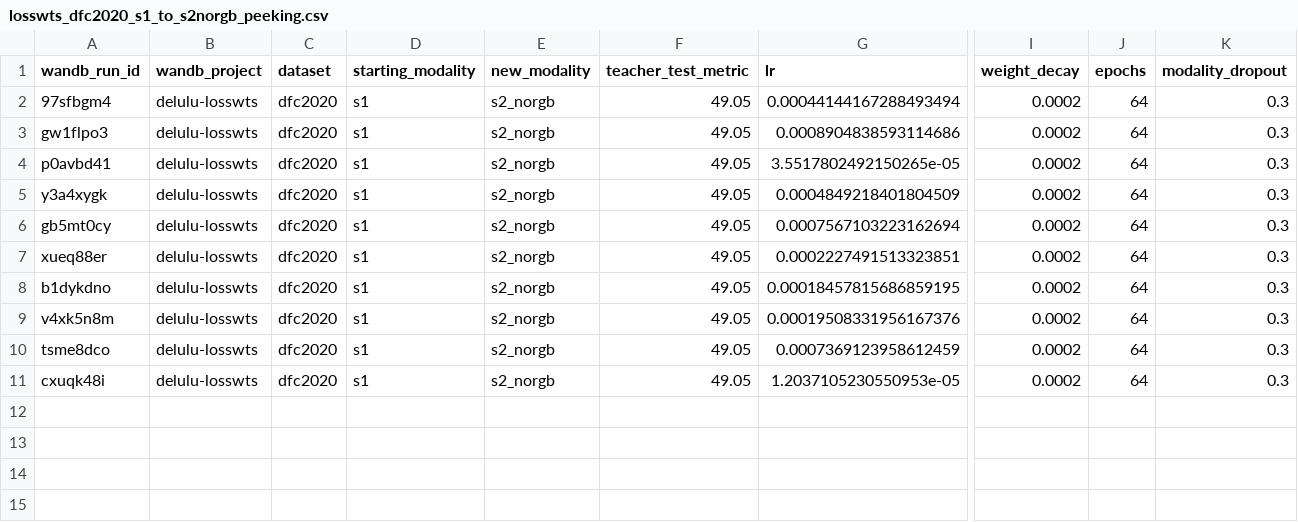
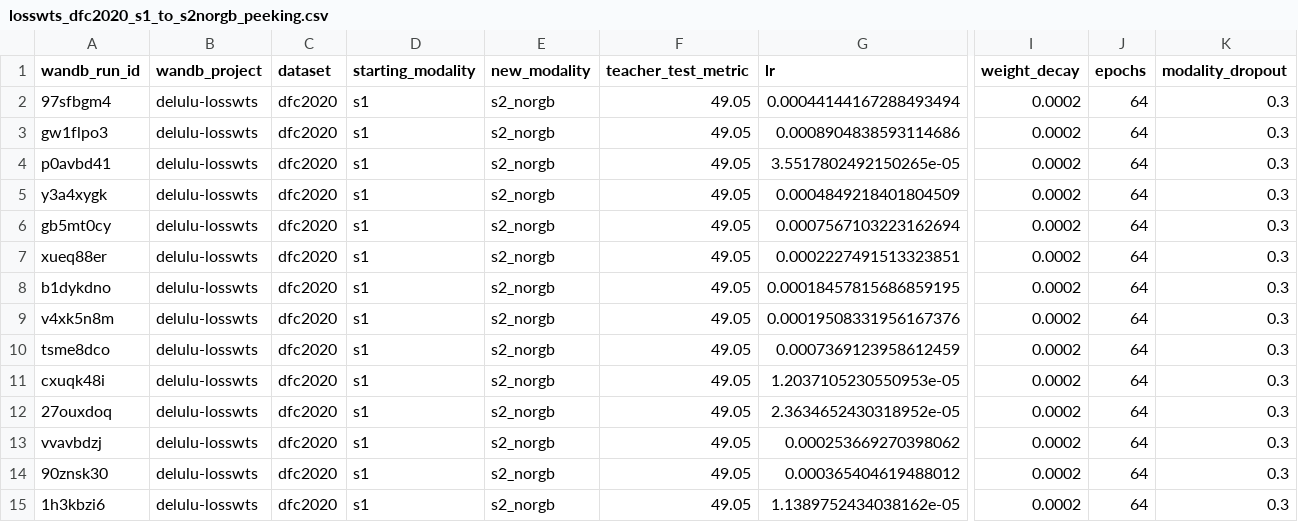
Before and after one commit to timgzhou/ever-changing-modality, a CSV file: res/delulu-sweep/losswts_dfc2020_s1_to_s2norgb_peeking.csv, drawn as a sheet; only a part is shown, gaps mark what is left out; rows hold the shown columns only; the diff names each change by its address in the sheet, - before the commit and + after, or states it on an @@ line.

```diff
--- a/res/delulu-sweep/losswts_dfc2020_s1_to_s2norgb_peeking.csv
+++ b/res/delulu-sweep/losswts_dfc2020_s1_to_s2norgb_peeking.csv
+row 12: 27ouxdoq | delulu-losswts | dfc2020 | s1 | s2_norgb | 49.05 | 2.3634652430318952e-05 | 0.0002 | 64 | 0.3
+row 13: vvavbdzj | delulu-losswts | dfc2020 | s1 | s2_norgb | 49.05 | 0.000253669270398062 | 0.0002 | 64 | 0.3
+row 14: 90znsk30 | delulu-losswts | dfc2020 | s1 | s2_norgb | 49.05 | 0.000365404619488012 | 0.0002 | 64 | 0.3
+row 15: 1h3kbzi6 | delulu-losswts | dfc2020 | s1 | s2_norgb | 49.05 | 1.1389752434038162e-05 | 0.0002 | 64 | 0.3
```
Also changed, not shown: res/delulu-sweep/losswts_dfc2020_s1_to_s2norgb_addition.csv, res/delulu-sweep/losswts_dfc2020_s1_to_s2norgb_transfer.csv, 2 other files.
